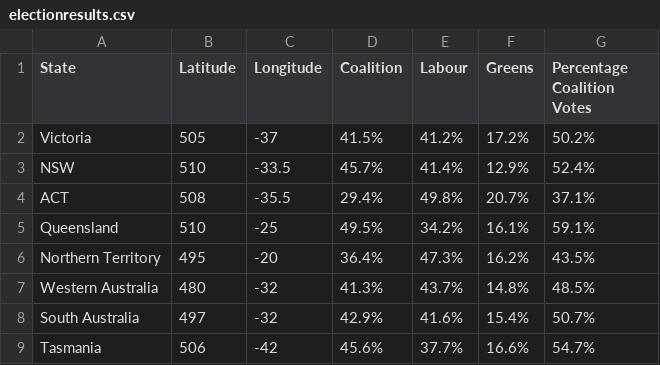
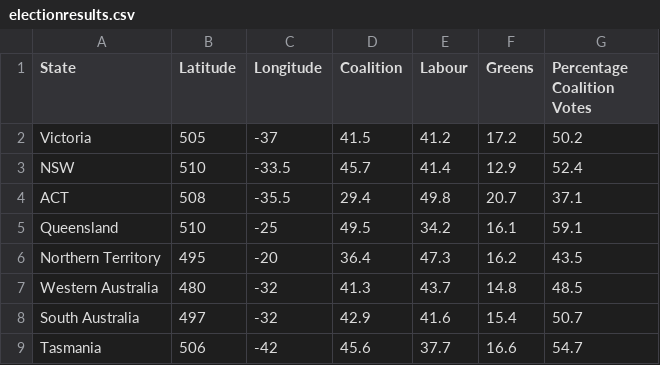
Before and after one commit to monashOsman/SampleRep, a CSV file: data/electionresults.csv, drawn as a sheet.

Commit message:
Update electionresults.csv

```diff
--- a/data/electionresults.csv
+++ b/data/electionresults.csv
@@ -1,9 +1,9 @@
 State,Latitude,Longitude,Coalition,Labour,Greens,Percentage Coalition Votes
-Victoria,505,-37,41.5%,41.2%,17.2%,50.2%
-NSW,510,-33.5,45.7%,41.4%,12.9%,52.4%
-ACT,508,-35.5,29.4%,49.8%,20.7%,37.1%
-Queensland,510,-25,49.5%,34.2%,16.1%,59.1%
-Northern Territory,495,-20,36.4%,47.3%,16.2%,43.5%
-Western Australia,480,-32,41.3%,43.7%,14.8%,48.5%
-South Australia,497,-32,42.9%,41.6%,15.4%,50.7%
-Tasmania,506,-42,45.6%,37.7%,16.6%,54.7%
+Victoria,505,-37,41.5,41.2,17.2,50.2
+NSW,510,-33.5,45.7,41.4,12.9,52.4
+ACT,508,-35.5,29.4,49.8,20.7,37.1
+Queensland,510,-25,49.5,34.2,16.1,59.1
+Northern Territory,495,-20,36.4,47.3,16.2,43.5
+Western Australia,480,-32,41.3,43.7,14.8,48.5
+South Australia,497,-32,42.9,41.6,15.4,50.7
+Tasmania,506,-42,45.6,37.7,16.6,54.7
```
